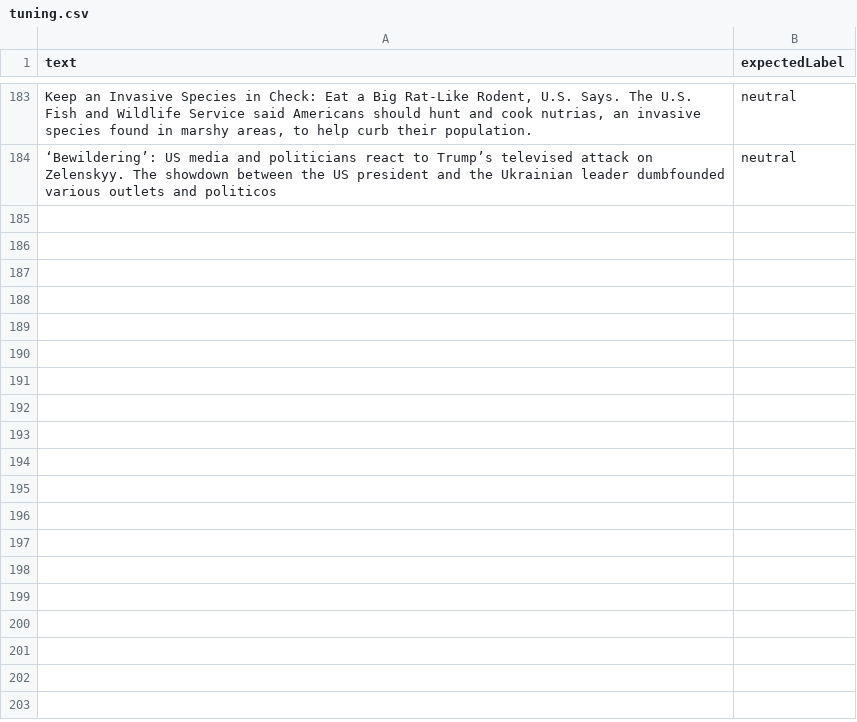
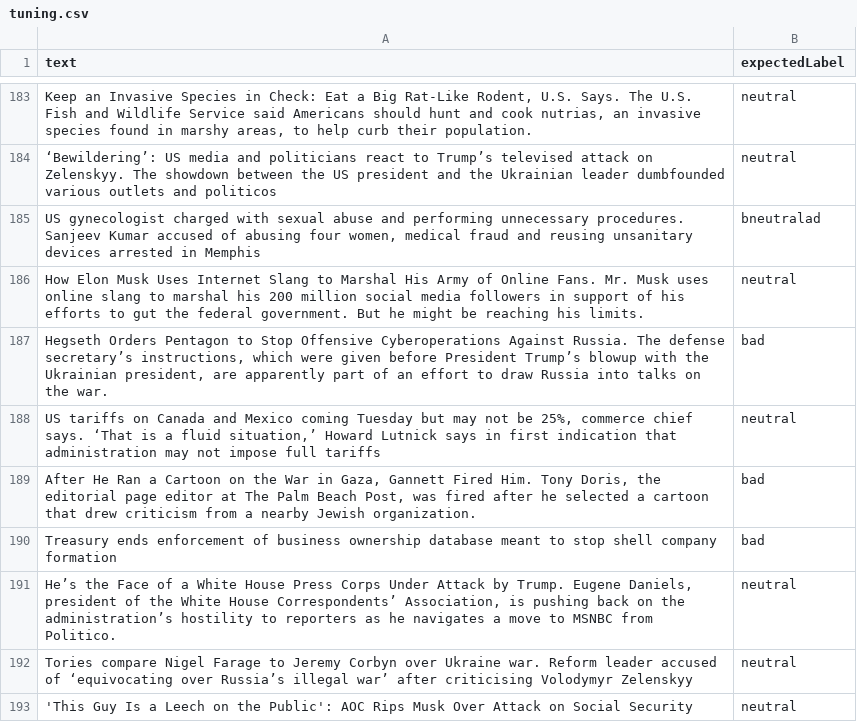
Before and after one commit to lovemedicine/goodnews, a CSV file: tuning/tuning.csv, drawn as a sheet; only a part is shown, gaps mark what is left out; the diff names each change by its address in the sheet, - before the commit and + after, or states it on an @@ line.

```diff
--- a/tuning/tuning.csv
+++ b/tuning/tuning.csv
+row 185: US gynecologist charged with sexual abuse and performing unnecessary procedures. Sanjeev Kumar accused of abusing four women, medical fraud and reusing unsanitary devices arrested in Memphis | bneutralad
+row 186: How Elon Musk Uses Internet Slang to Marshal His Army of Online Fans. Mr. Musk uses online slang to marshal his 200 million social media followers in support of his efforts to gut the federal government. But he might be reaching his limits. | neutral
+row 187: Hegseth Orders Pentagon to Stop Offensive Cyberoperations Against Russia. The defense secretary’s instructions, which were given before President Trump’s blowup with the Ukrainian president, are apparently part of an effort to draw Russia into talks on the war. | bad
+row 188: US tariffs on Canada and Mexico coming Tuesday but may not be 25%, commerce chief says. ‘That is a fluid situation,’ Howard Lutnick says in first indication that administration may not impose full tariffs | neutral
+row 189: After He Ran a Cartoon on the War in Gaza, Gannett Fired Him. Tony Doris, the editorial page editor at The Palm Beach Post, was fired after he selected a cartoon that drew criticism from a nearby Jewish organization. | bad
+row 190: Treasury ends enforcement of business ownership database meant to stop shell company formation | bad
+row 191: He’s the Face of a White House Press Corps Under Attack by Trump. Eugene Daniels, president of the White House Correspondents’ Association, is pushing back on the administration’s hostility to reporters as he navigates a move to MSNBC from Politico. | neutral
+row 192: Tories compare Nigel Farage to Jeremy Corbyn over Ukraine war. Reform leader accused of ‘equivocating over Russia’s illegal war’ after criticising Volodymyr Zelenskyy | neutral
+row 193: 'This Guy Is a Leech on the Public': AOC Rips Musk Over Attack on Social Security | neutral
```
Also changed, not shown: 3 other files.
